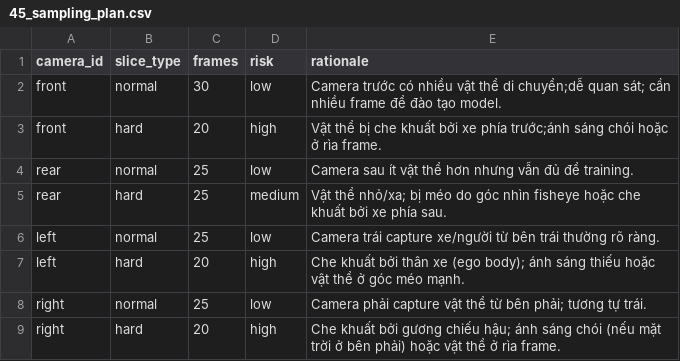
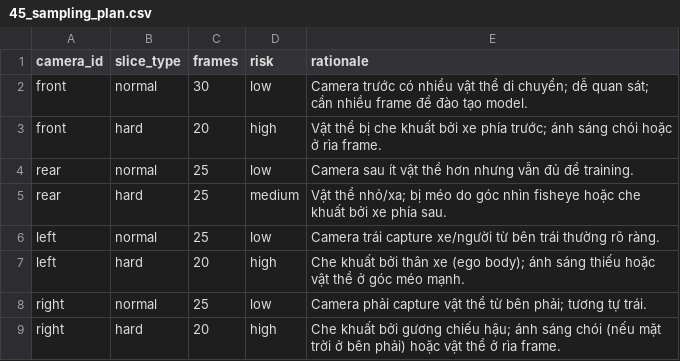
Before and after one commit to BachAn205/K4-DAY11-H124-SVM360FisheyeLab, a CSV file: submission/45_sampling_plan.csv, drawn as a sheet.

Commit message:
..

```diff
--- a/submission/45_sampling_plan.csv
+++ b/submission/45_sampling_plan.csv
@@ -1,4 +1,4 @@
 camera_id,slice_type,frames,risk,rationale
-front,normal,30,low,Camera trước có nhiều vật thể di chuyển;dễ quan sát; cần nhiều frame để đào tạo model.
-front,hard,20,high,Vật thể bị che khuất bởi xe phía trước;ánh sáng chói hoặc ở rìa frame.
+front,normal,30,low,Camera trước có nhiều vật thể di chuyển; dễ quan sát; cần nhiều frame để đào tạo model.
+front,hard,20,high,Vật thể bị che khuất bởi xe phía trước; ánh sáng chói hoặc ở rìa frame.
 rear,normal,25,low,Camera sau ít vật thể hơn nhưng vẫn đủ để training.
```
